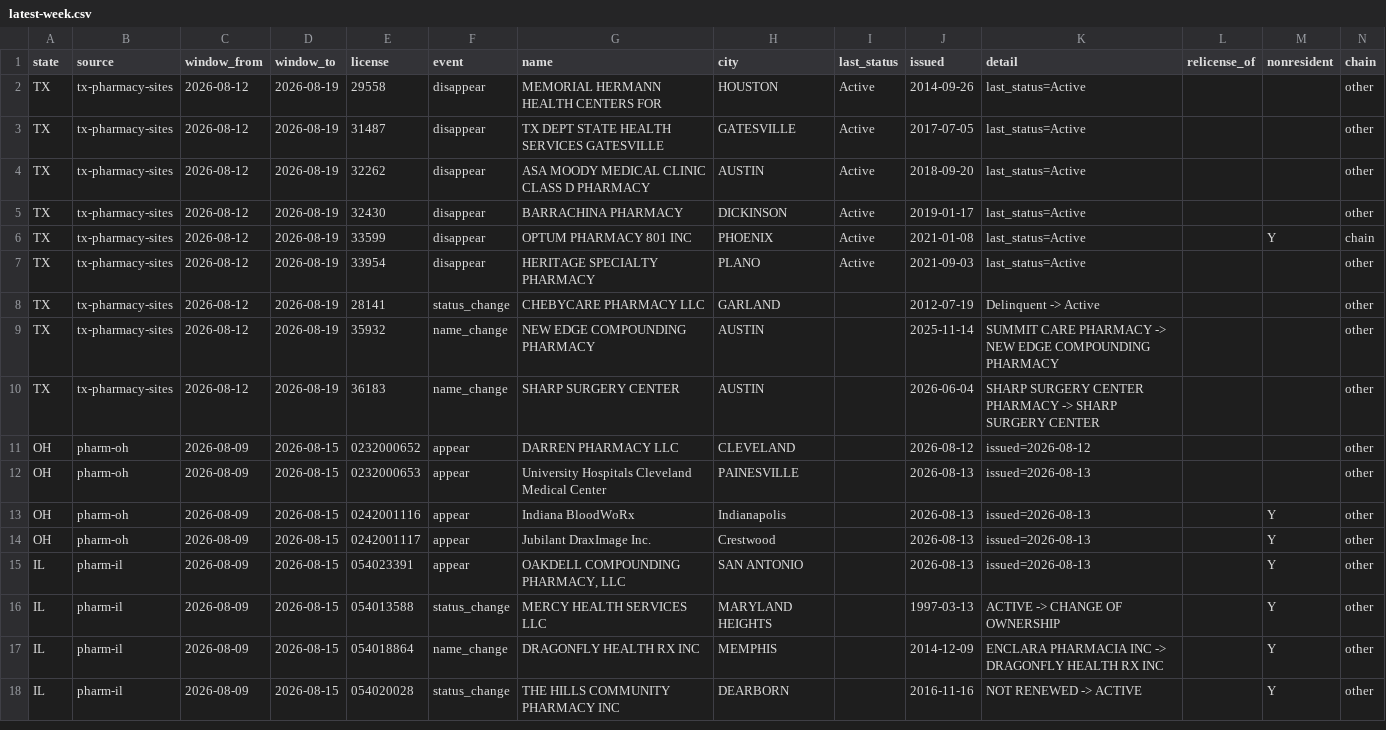
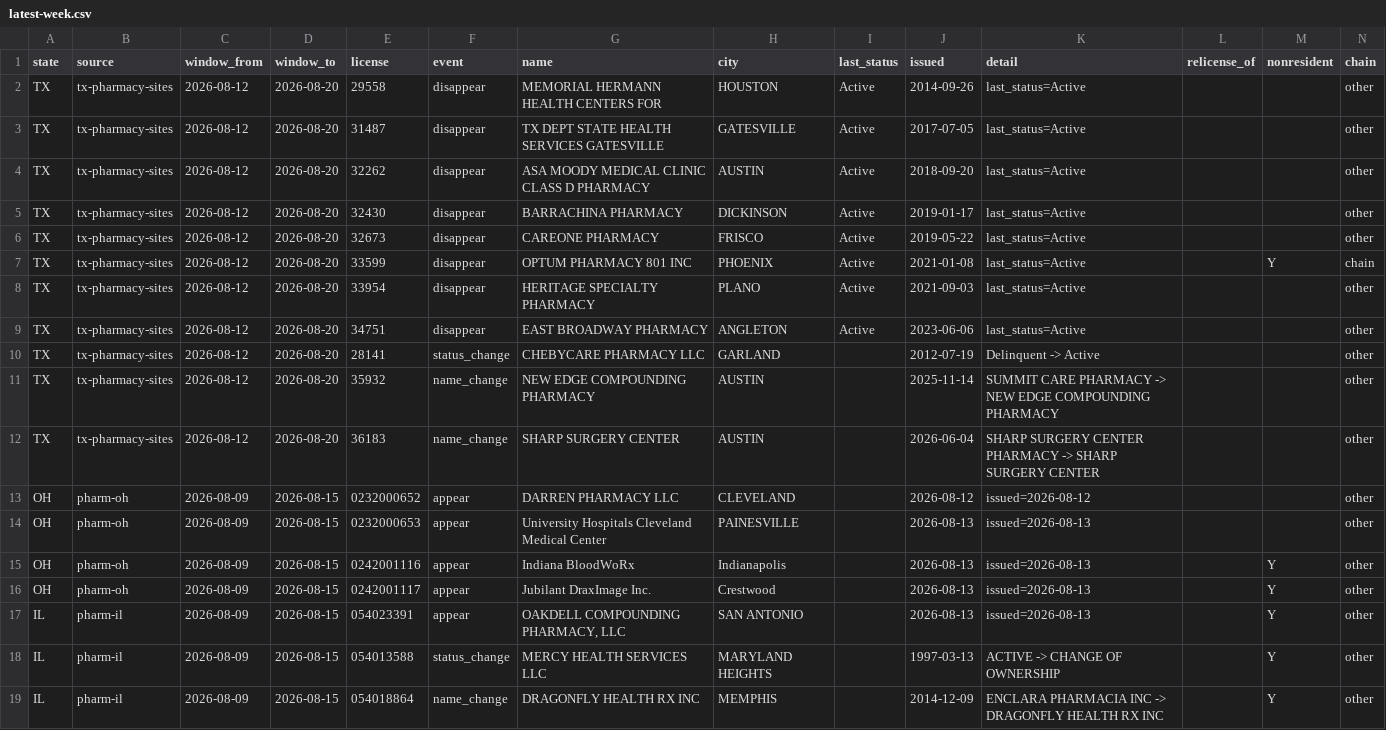
Before and after one commit to PieThonCoder/pharmacy-closure-tracker, a CSV file: data/latest-week.csv, drawn as a sheet; only a part is shown; the shorter side is filled out with more unchanged rows.

```diff
--- a/data/latest-week.csv
+++ b/data/latest-week.csv
@@ -1,11 +1,13 @@
 state,source,window_from,window_to,license,event,name,city,last_status,issued,detail,relicense_of,nonresident,chain
-TX,tx-pharmacy-sites,2026-08-12,2026-08-19,29558,disappear,MEMORIAL HERMANN HEALTH CENTERS FOR,HOUSTON,Active,2014-09-26,last_status=Active,,,other
-TX,tx-pharmacy-sites,2026-08-12,2026-08-19,31487,disappear,TX DEPT STATE HEALTH SERVICES GATESVILLE,GATESVILLE,Active,2017-07-05,last_status=Active,,,other
-TX,tx-pharmacy-sites,2026-08-12,2026-08-19,32262,disappear,ASA MOODY MEDICAL CLINIC CLASS D PHARMACY,AUSTIN,Active,2018-09-20,last_status=Active,,,other
-TX,tx-pharmacy-sites,2026-08-12,2026-08-19,32430,disappear,BARRACHINA PHARMACY,DICKINSON,Active,2019-01-17,last_status=Active,,,other
-TX,tx-pharmacy-sites,2026-08-12,2026-08-19,33599,disappear,OPTUM PHARMACY 801 INC,PHOENIX,Active,2021-01-08,last_status=Active,,Y,chain
-TX,tx-pharmacy-sites,2026-08-12,2026-08-19,33954,disappear,HERITAGE SPECIALTY PHARMACY,PLANO,Active,2021-09-03,last_status=Active,,,other
-TX,tx-pharmacy-sites,2026-08-12,2026-08-19,28141,status_change,CHEBYCARE PHARMACY LLC,GARLAND,,2012-07-19,Delinquent -> Active,,,other
-TX,tx-pharmacy-sites,2026-08-12,2026-08-19,35932,name_change,NEW EDGE COMPOUNDING PHARMACY,AUSTIN,,2025-11-14,SUMMIT CARE PHARMACY -> NEW EDGE COMPOUNDING PHARMACY,,,other
-TX,tx-pharmacy-sites,2026-08-12,2026-08-19,36183,name_change,SHARP SURGERY CENTER,AUSTIN,,2026-06-04,SHARP SURGERY CENTER PHARMACY -> SHARP SURGERY CENTER,,,other
+TX,tx-pharmacy-sites,2026-08-12,2026-08-20,29558,disappear,MEMORIAL HERMANN HEALTH CENTERS FOR,HOUSTON,Active,2014-09-26,last_status=Active,,,other
+TX,tx-pharmacy-sites,2026-08-12,2026-08-20,31487,disappear,TX DEPT STATE HEALTH SERVICES GATESVILLE,GATESVILLE,Active,2017-07-05,last_status=Active,,,other
+TX,tx-pharmacy-sites,2026-08-12,2026-08-20,32262,disappear,ASA MOODY MEDICAL CLINIC CLASS D PHARMACY,AUSTIN,Active,2018-09-20,last_status=Active,,,other
+TX,tx-pharmacy-sites,2026-08-12,2026-08-20,32430,disappear,BARRACHINA PHARMACY,DICKINSON,Active,2019-01-17,last_status=Active,,,other
+TX,tx-pharmacy-sites,2026-08-12,2026-08-20,32673,disappear,CAREONE PHARMACY,FRISCO,Active,2019-05-22,last_status=Active,,,other
+TX,tx-pharmacy-sites,2026-08-12,2026-08-20,33599,disappear,OPTUM PHARMACY 801 INC,PHOENIX,Active,2021-01-08,last_status=Active,,Y,chain
+TX,tx-pharmacy-sites,2026-08-12,2026-08-20,33954,disappear,HERITAGE SPECIALTY PHARMACY,PLANO,Active,2021-09-03,last_status=Active,,,other
+TX,tx-pharmacy-sites,2026-08-12,2026-08-20,34751,disappear,EAST BROADWAY PHARMACY,ANGLETON,Active,2023-06-06,last_status=Active,,,other
+TX,tx-pharmacy-sites,2026-08-12,2026-08-20,28141,status_change,CHEBYCARE PHARMACY LLC,GARLAND,,2012-07-19,Delinquent -> Active,,,other
+TX,tx-pharmacy-sites,2026-08-12,2026-08-20,35932,name_change,NEW EDGE COMPOUNDING PHARMACY,AUSTIN,,2025-11-14,SUMMIT CARE PHARMACY -> NEW EDGE COMPOUNDING PHARMACY,,,other
+TX,tx-pharmacy-sites,2026-08-12,2026-08-20,36183,name_change,SHARP SURGERY CENTER,AUSTIN,,2026-06-04,SHARP SURGERY CENTER PHARMACY -> SHARP SURGERY CENTER,,,other
 OH,pharm-oh,2026-08-09,2026-08-15,0232000652,appear,DARREN PHARMACY LLC,CLEVELAND,,2026-08-12,issued=2026-08-12,,,other
```
Also changed, not shown: states/data/tx-latest-week.csv, 4 other files.
